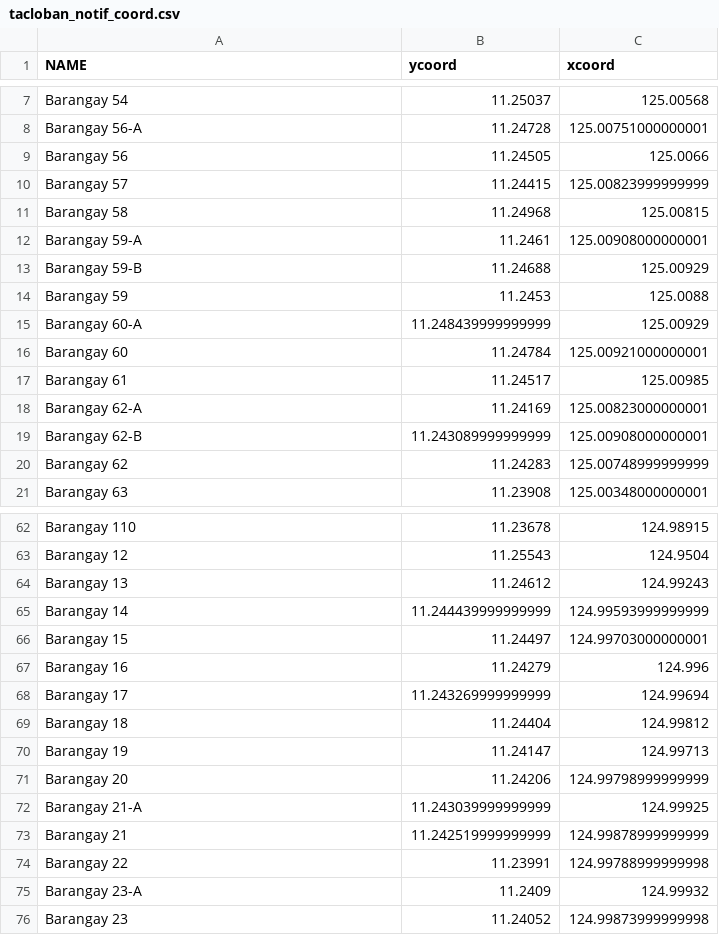
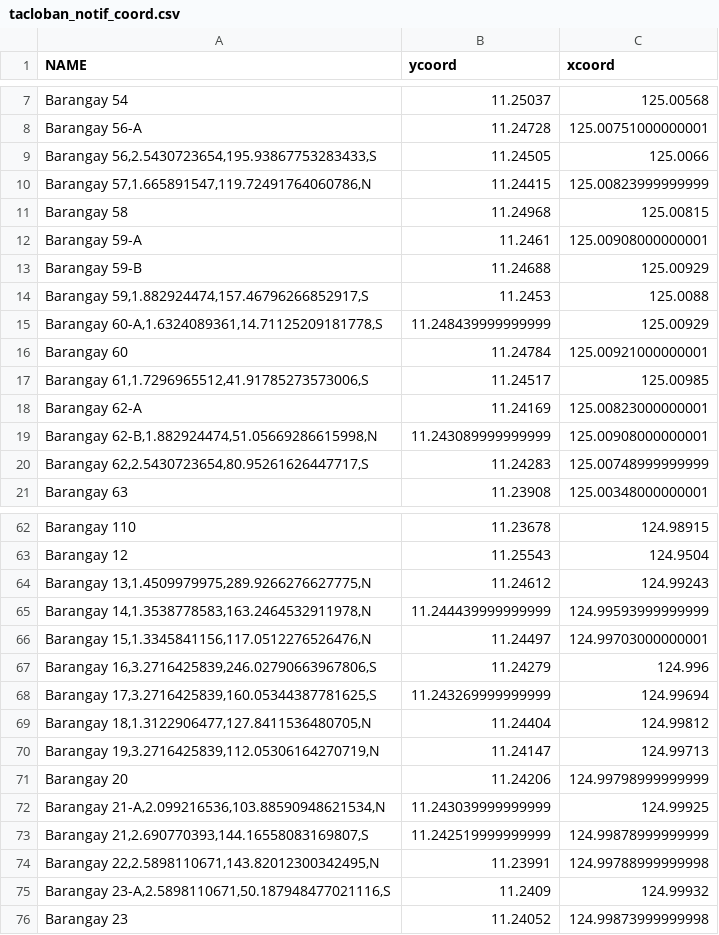
Before and after one commit to MatchaBrentea/stormsurgefiles, a CSV file: tacloban_notif_coord.csv, drawn as a sheet; only a part is shown, gaps mark what is left out; the diff covers the shown part only.

```diff
--- a/tacloban_notif_coord.csv
+++ b/tacloban_notif_coord.csv
@@ -8,4 +8,4 @@ Barangay 54,11.25037,125.00568
 Barangay 56-A,11.24728,125.00751000000001
-Barangay 56,11.24505,125.0066
-Barangay 57,11.24415,125.00823999999999
+"Barangay 56,2.5430723654,195.93867753283433,S",11.24505,125.0066
+"Barangay 57,1.665891547,119.72491764060786,N",11.24415,125.00823999999999
 Barangay 58,11.24968,125.00815
@@ -13,9 +13,9 @@ Barangay 59-A,11.2461,125.00908000000001
 Barangay 59-B,11.24688,125.00929
-Barangay 59,11.2453,125.0088
-Barangay 60-A,11.248439999999999,125.00929
+"Barangay 59,1.882924474,157.46796266852917,S",11.2453,125.0088
+"Barangay 60-A,1.6324089361,14.71125209181778,S",11.248439999999999,125.00929
 Barangay 60,11.24784,125.00921000000001
-Barangay 61,11.24517,125.00985
+"Barangay 61,1.7296965512,41.91785273573006,S",11.24517,125.00985
 Barangay 62-A,11.24169,125.00823000000001
-Barangay 62-B,11.243089999999999,125.00908000000001
-Barangay 62,11.24283,125.00748999999999
+"Barangay 62-B,1.882924474,51.05669286615998,N",11.243089999999999,125.00908000000001
+"Barangay 62,2.5430723654,80.95261626447717,S",11.24283,125.00748999999999
 Barangay 63,11.23908,125.00348000000001
@@ -63,14 +63,14 @@ Barangay 110,11.23678,124.98915
 Barangay 12,11.25543,124.9504
-Barangay 13,11.24612,124.99243
-Barangay 14,11.244439999999999,124.99593999999999
-Barangay 15,11.24497,124.99703000000001
-Barangay 16,11.24279,124.996
-Barangay 17,11.243269999999999,124.99694
-Barangay 18,11.24404,124.99812
-Barangay 19,11.24147,124.99713
+"Barangay 13,1.4509979975,289.9266276627775,N",11.24612,124.99243
+"Barangay 14,1.3538778583,163.2464532911978,N",11.244439999999999,124.99593999999999
+"Barangay 15,1.3345841156,117.0512276526476,N",11.24497,124.99703000000001
+"Barangay 16,3.2716425839,246.02790663967806,S",11.24279,124.996
+"Barangay 17,3.2716425839,160.05344387781625,S",11.243269999999999,124.99694
+"Barangay 18,1.3122906477,127.8411536480705,N",11.24404,124.99812
+"Barangay 19,3.2716425839,112.05306164270719,N",11.24147,124.99713
 Barangay 20,11.24206,124.99798999999999
-Barangay 21-A,11.243039999999999,124.99925
-Barangay 21,11.242519999999999,124.99878999999999
-Barangay 22,11.23991,124.99788999999998
-Barangay 23-A,11.2409,124.99932
+"Barangay 21-A,2.099216536,103.88590948621534,N",11.243039999999999,124.99925
+"Barangay 21,2.690770393,144.16558083169807,S",11.242519999999999,124.99878999999999
+"Barangay 22,2.5898110671,143.82012300342495,N",11.23991,124.99788999999998
+"Barangay 23-A,2.5898110671,50.187948477021116,S",11.2409,124.99932
 Barangay 23,11.24052,124.99873999999998
```
Also changed, not shown: 29 edited cells elsewhere in this file.
